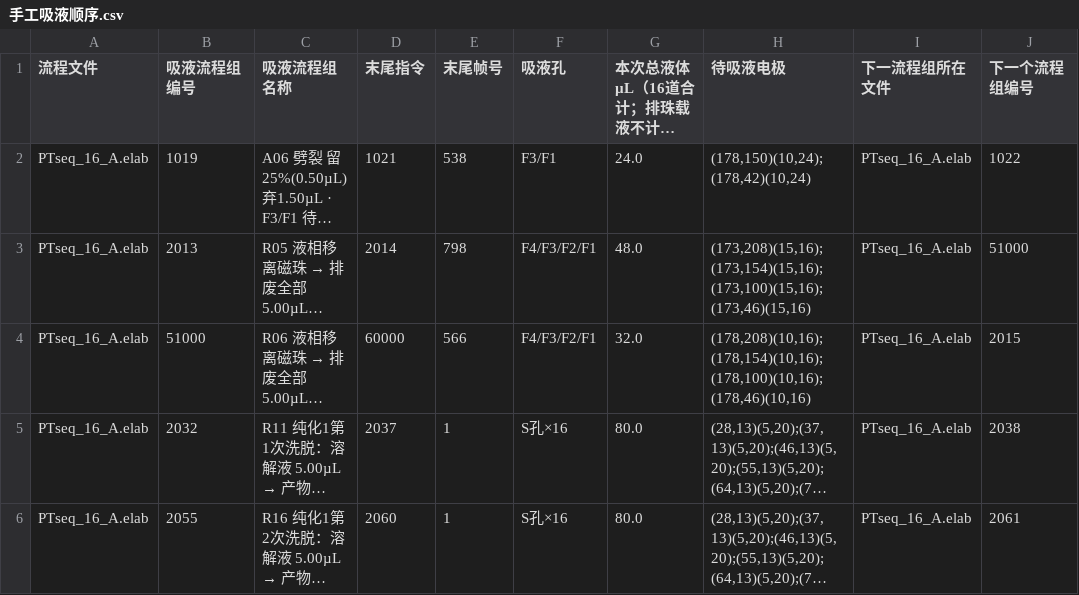
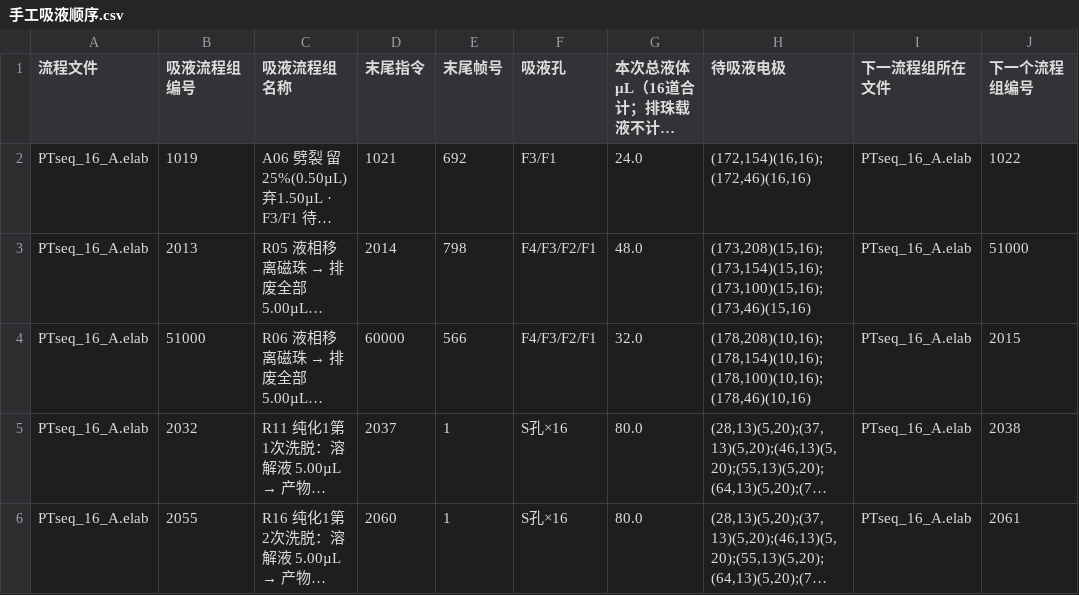
Before and after one commit to yoshnii/TFT_scripts, a CSV file: projects/PTseq_SIRO16_A_10x/手工吸液顺序.csv, drawn as a sheet; only a part is shown; long unchanged cells end in …; the diff names each change by its address in the sheet, - before the commit and + after, or states it on an @@ line.

```diff
--- a/projects/PTseq_SIRO16_A_10x/手工吸液顺序.csv
+++ b/projects/PTseq_SIRO16_A_10x/手工吸液顺序.csv
-E2 (末尾帧号): 538
+E2 (末尾帧号): 692
-H2 (待吸液电极): (178,150)(10,24);(178,42)(10,24)
+H2 (待吸液电极): (172,154)(16,16);(172,46)(16,16)
```
Also changed, not shown: 9 other files.
